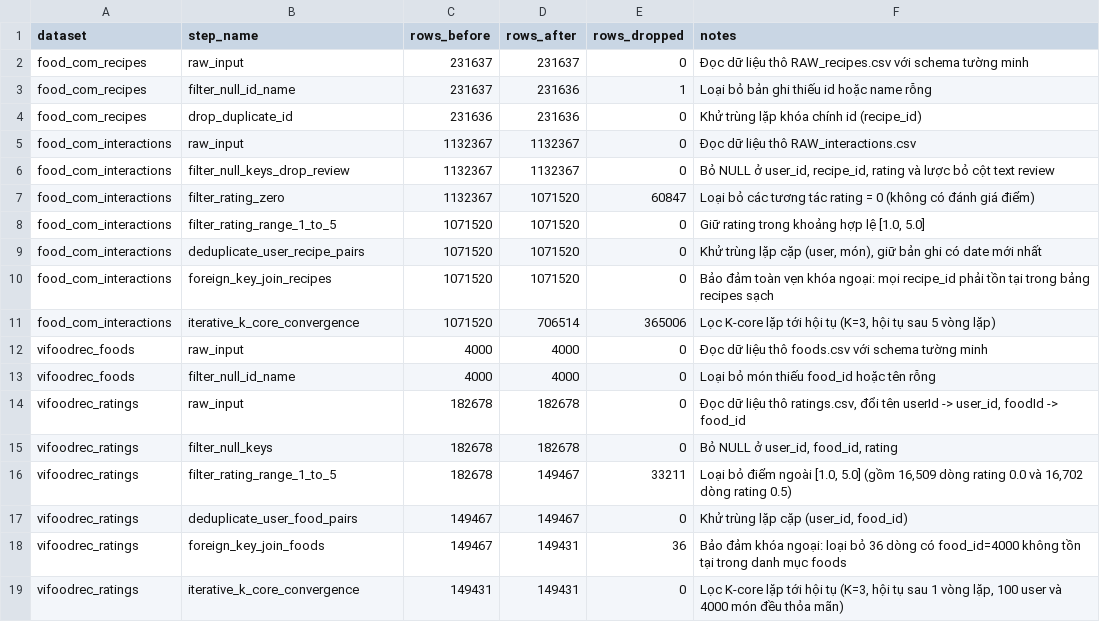
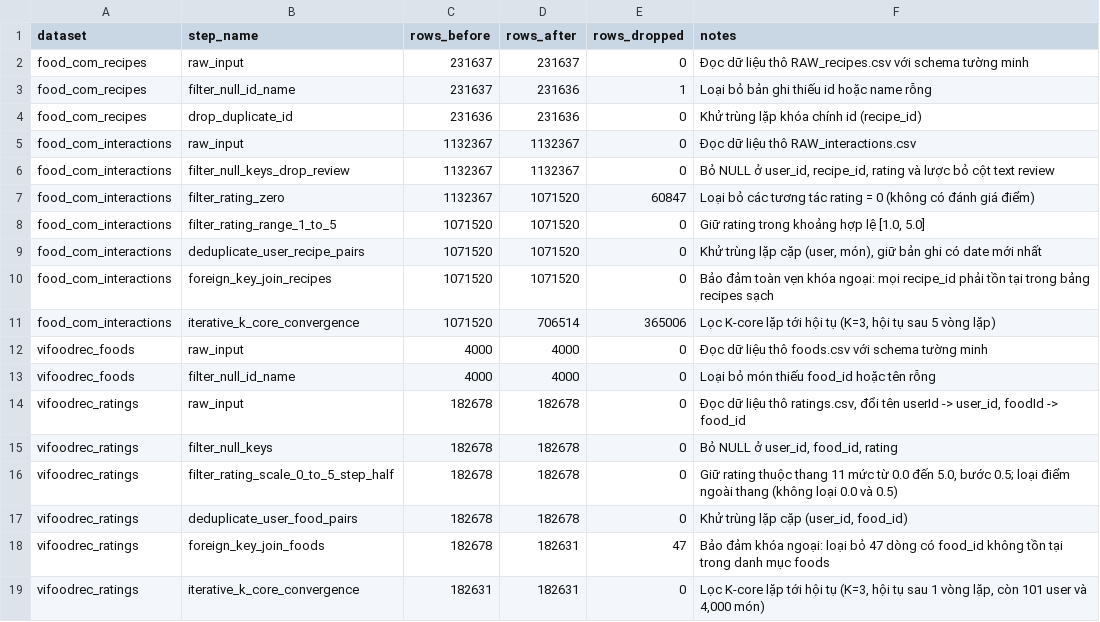
Before and after one commit to NVHau-K14/bigdata-food, a CSV file: reports/evidence/cleaning_log.csv, drawn as a sheet.

```diff
--- a/reports/evidence/cleaning_log.csv
+++ b/reports/evidence/cleaning_log.csv
@@ -15,5 +15,5 @@ vifoodrec_ratings,raw_input,182678,182678,0,"Đọc dữ liệu thô ratings.csv
 vifoodrec_ratings,filter_null_keys,182678,182678,0,"Bỏ NULL ở user_id, food_id, rating"
-vifoodrec_ratings,filter_rating_range_1_to_5,182678,149467,33211,"Loại bỏ điểm ngoài [1.0, 5.0] (gồm 16,509 dòng rating 0.0 và 16,702 dòng rating 0.5)"
-vifoodrec_ratings,deduplicate_user_food_pairs,149467,149467,0,"Khử trùng lặp cặp (user_id, food_id)"
-vifoodrec_ratings,foreign_key_join_foods,149467,149431,36,Bảo đảm khóa ngoại: loại bỏ 36 dòng có food_id=4000 không tồn tại trong danh mục foods
-vifoodrec_ratings,iterative_k_core_convergence,149431,149431,0,"Lọc K-core lặp tới hội tụ (K=3, hội tụ sau 1 vòng lặp, 100 user và 4000 món đều thỏa mãn)"
+vifoodrec_ratings,filter_rating_scale_0_to_5_step_half,182678,182678,0,"Giữ rating thuộc thang 11 mức từ 0.0 đến 5.0, bước 0.5; loại điểm ngoài thang (không loại 0.0 và 0.5)"
+vifoodrec_ratings,deduplicate_user_food_pairs,182678,182678,0,"Khử trùng lặp cặp (user_id, food_id)"
+vifoodrec_ratings,foreign_key_join_foods,182678,182631,47,Bảo đảm khóa ngoại: loại bỏ 47 dòng có food_id không tồn tại trong danh mục foods
+vifoodrec_ratings,iterative_k_core_convergence,182631,182631,0,"Lọc K-core lặp tới hội tụ (K=3, hội tụ sau 1 vòng lặp, còn 101 user và 4,000 món)"
```
Also changed, not shown: 14 other files.
